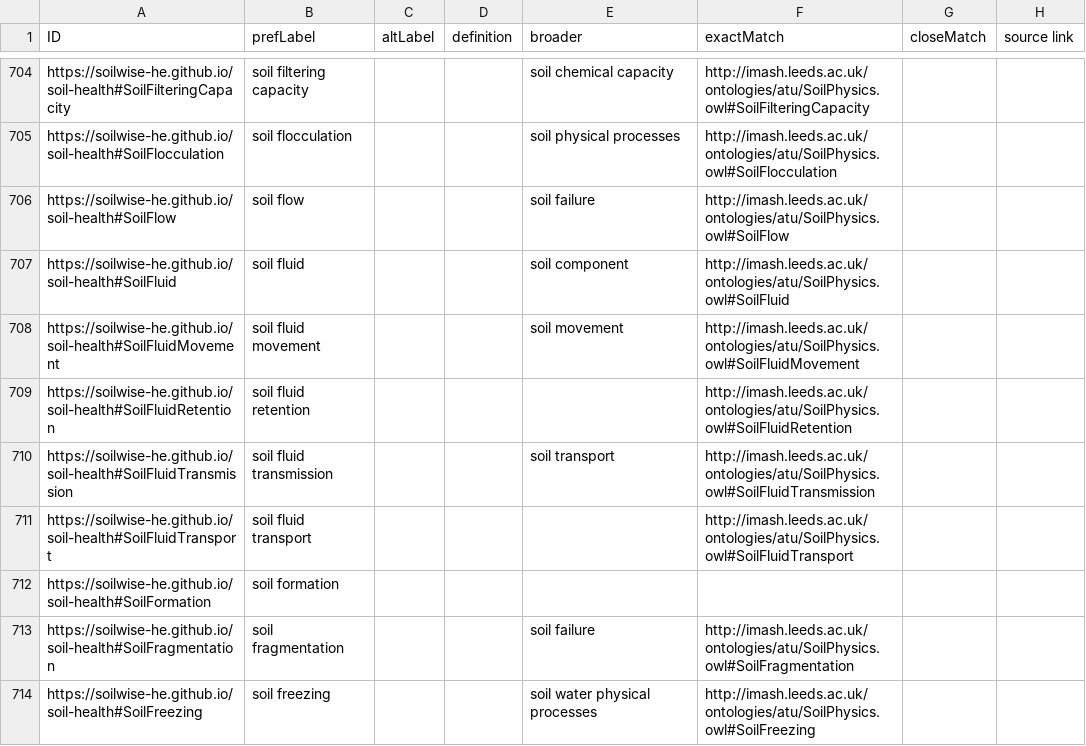
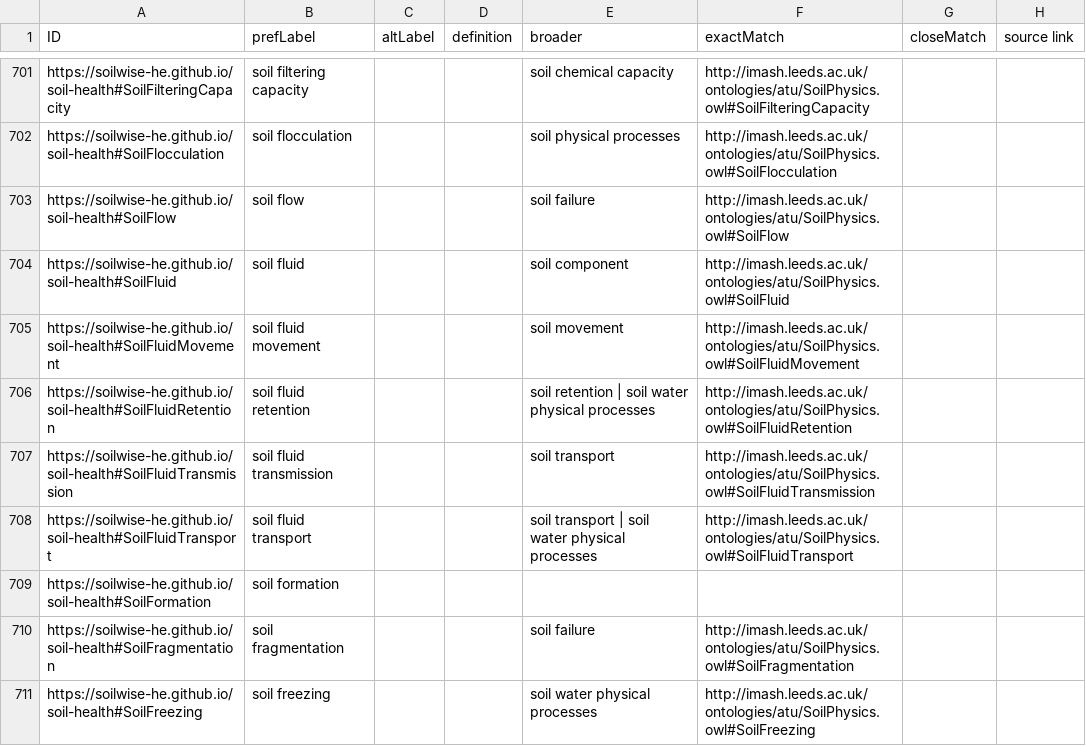
Before and after one commit to soilwise-he/soil-vocabs, a CSV file: SoilVoc_concepts.csv, drawn as a sheet; only a part is shown, gaps mark what is left out; the diff covers the shown part only.

Commit message:
update top concepts

```diff
--- a/SoilVoc_concepts.csv
+++ b/SoilVoc_concepts.csv
@@ -708,5 +705,5 @@ https://soilwise-he.github.io/soil-health#SoilFluid,soil fluid,,,soil component,
 https://soilwise-he.github.io/soil-health#SoilFluidMovement,soil fluid movement,,,soil movement,http://imash.leeds.ac.uk/ontologies/atu/SoilPhysics.owl#SoilFluidMovement,,
-https://soilwise-he.github.io/soil-health#SoilFluidRetention,soil fluid retention,,,,http://imash.leeds.ac.uk/ontologies/atu/SoilPhysics.owl#SoilFluidRetention,,
+https://soilwise-he.github.io/soil-health#SoilFluidRetention,soil fluid retention,,,soil retention | soil water physical processes,http://imash.leeds.ac.uk/ontologies/atu/SoilPhysics.owl#SoilFluidRetention,,
 https://soilwise-he.github.io/soil-health#SoilFluidTransmission,soil fluid transmission,,,soil transport,http://imash.leeds.ac.uk/ontologies/atu/SoilPhysics.owl#SoilFluidTransmission,,
-https://soilwise-he.github.io/soil-health#SoilFluidTransport,soil fluid transport,,,,http://imash.leeds.ac.uk/ontologies/atu/SoilPhysics.owl#SoilFluidTransport,,
+https://soilwise-he.github.io/soil-health#SoilFluidTransport,soil fluid transport,,,soil transport | soil water physical processes,http://imash.leeds.ac.uk/ontologies/atu/SoilPhysics.owl#SoilFluidTransport,,
 https://soilwise-he.github.io/soil-health#SoilFormation,soil formation,,,,,,
```
Also changed, not shown: 2 added rows, 3 removed rows and 12 edited cells elsewhere in this file, 5 other files.
